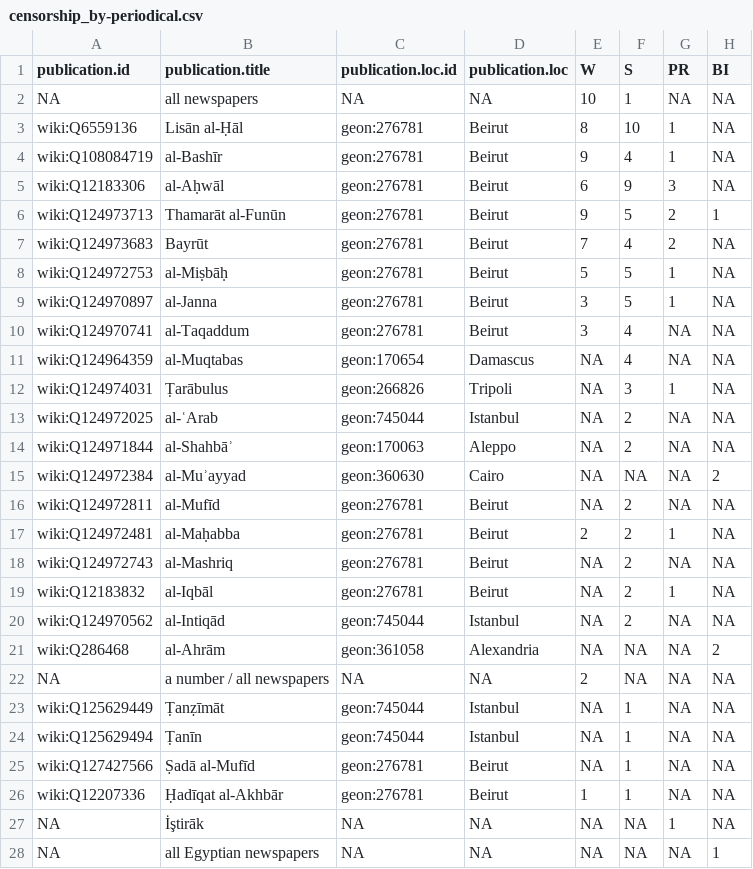
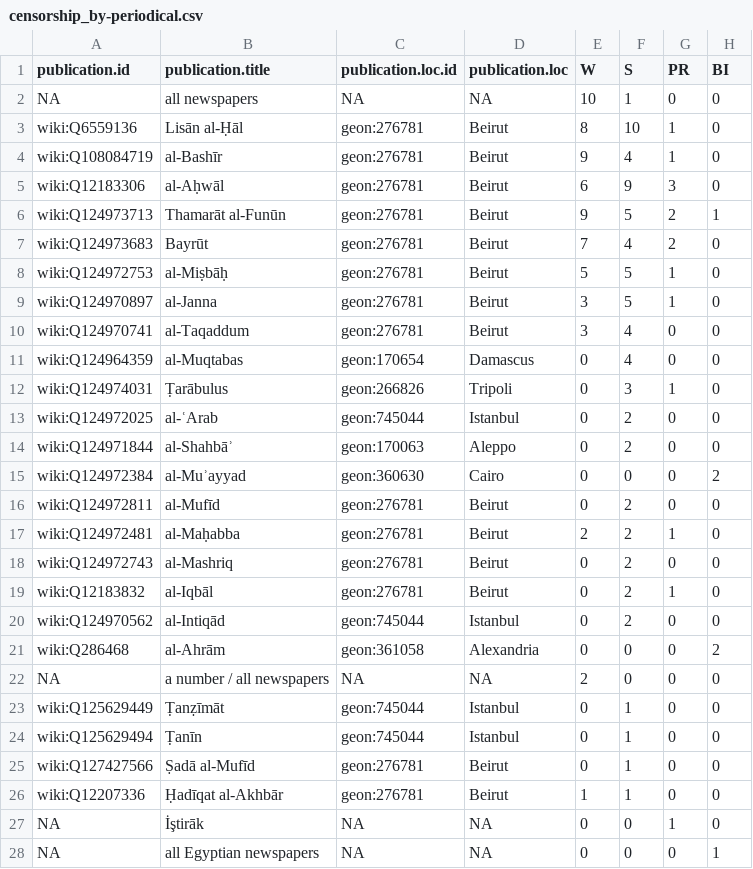
Before and after one commit to tillgrallert/s50b61ac4, a CSV file: data/censorship_by-periodical.csv, drawn as a sheet; only a part is shown; the diff covers the shown part only.

```diff
--- a/data/censorship_by-periodical.csv
+++ b/data/censorship_by-periodical.csv
@@ -1,28 +1,28 @@
 "publication.id","publication.title","publication.loc.id","publication.loc","W","S","PR","BI"
-NA,"all newspapers",NA,NA,10,1,NA,NA
-"wiki:Q6559136","Lisān al-Ḥāl","geon:276781","Beirut",8,10,1,NA
-"wiki:Q108084719","al-Bashīr","geon:276781","Beirut",9,4,1,NA
-"wiki:Q12183306","al-Aḥwāl","geon:276781","Beirut",6,9,3,NA
+NA,"all newspapers",NA,NA,10,1,0,0
+"wiki:Q6559136","Lisān al-Ḥāl","geon:276781","Beirut",8,10,1,0
+"wiki:Q108084719","al-Bashīr","geon:276781","Beirut",9,4,1,0
+"wiki:Q12183306","al-Aḥwāl","geon:276781","Beirut",6,9,3,0
 "wiki:Q124973713","Thamarāt al-Funūn","geon:276781","Beirut",9,5,2,1
-"wiki:Q124973683","Bayrūt","geon:276781","Beirut",7,4,2,NA
-"wiki:Q124972753","al-Miṣbāḥ","geon:276781","Beirut",5,5,1,NA
-"wiki:Q124970897","al-Janna","geon:276781","Beirut",3,5,1,NA
-"wiki:Q124970741","al-Taqaddum","geon:276781","Beirut",3,4,NA,NA
-"wiki:Q124964359","al-Muqtabas","geon:170654","Damascus",NA,4,NA,NA
-"wiki:Q124974031","Ṭarābulus","geon:266826","Tripoli",NA,3,1,NA
-"wiki:Q124972025","al-ʿArab","geon:745044","Istanbul",NA,2,NA,NA
-"wiki:Q124971844","al-Shahbāʾ","geon:170063","Aleppo",NA,2,NA,NA
-"wiki:Q124972384","al-Muʾayyad","geon:360630","Cairo",NA,NA,NA,2
-"wiki:Q124972811","al-Mufīd","geon:276781","Beirut",NA,2,NA,NA
-"wiki:Q124972481","al-Maḥabba","geon:276781","Beirut",2,2,1,NA
-"wiki:Q124972743","al-Mashriq","geon:276781","Beirut",NA,2,NA,NA
-"wiki:Q12183832","al-Iqbāl","geon:276781","Beirut",NA,2,1,NA
-"wiki:Q124970562","al-Intiqād","geon:745044","Istanbul",NA,2,NA,NA
-"wiki:Q286468","al-Ahrām","geon:361058","Alexandria",NA,NA,NA,2
-NA,"a number / all newspapers",NA,NA,2,NA,NA,NA
-"wiki:Q125629449","Ṭanẓīmāt","geon:745044","Istanbul",NA,1,NA,NA
-"wiki:Q125629494","Ṭanīn","geon:745044","Istanbul",NA,1,NA,NA
-"wiki:Q127427566","Ṣadā al-Mufīd","geon:276781","Beirut",NA,1,NA,NA
-"wiki:Q12207336","Ḥadīqat al-Akhbār","geon:276781","Beirut",1,1,NA,NA
-NA,"İştirāk",NA,NA,NA,NA,1,NA
-NA,"all Egyptian newspapers",NA,NA,NA,NA,NA,1
+"wiki:Q124973683","Bayrūt","geon:276781","Beirut",7,4,2,0
+"wiki:Q124972753","al-Miṣbāḥ","geon:276781","Beirut",5,5,1,0
+"wiki:Q124970897","al-Janna","geon:276781","Beirut",3,5,1,0
+"wiki:Q124970741","al-Taqaddum","geon:276781","Beirut",3,4,0,0
+"wiki:Q124964359","al-Muqtabas","geon:170654","Damascus",0,4,0,0
+"wiki:Q124974031","Ṭarābulus","geon:266826","Tripoli",0,3,1,0
+"wiki:Q124972025","al-ʿArab","geon:745044","Istanbul",0,2,0,0
+"wiki:Q124971844","al-Shahbāʾ","geon:170063","Aleppo",0,2,0,0
+"wiki:Q124972384","al-Muʾayyad","geon:360630","Cairo",0,0,0,2
+"wiki:Q124972811","al-Mufīd","geon:276781","Beirut",0,2,0,0
+"wiki:Q124972481","al-Maḥabba","geon:276781","Beirut",2,2,1,0
+"wiki:Q124972743","al-Mashriq","geon:276781","Beirut",0,2,0,0
+"wiki:Q12183832","al-Iqbāl","geon:276781","Beirut",0,2,1,0
+"wiki:Q124970562","al-Intiqād","geon:745044","Istanbul",0,2,0,0
+"wiki:Q286468","al-Ahrām","geon:361058","Alexandria",0,0,0,2
+NA,"a number / all newspapers",NA,NA,2,0,0,0
+"wiki:Q125629449","Ṭanẓīmāt","geon:745044","Istanbul",0,1,0,0
+"wiki:Q125629494","Ṭanīn","geon:745044","Istanbul",0,1,0,0
+"wiki:Q127427566","Ṣadā al-Mufīd","geon:276781","Beirut",0,1,0,0
+"wiki:Q12207336","Ḥadīqat al-Akhbār","geon:276781","Beirut",1,1,0,0
+NA,"İştirāk",NA,NA,0,0,1,0
+NA,"all Egyptian newspapers",NA,NA,0,0,0,1
```
Also changed, not shown: 129 edited cells elsewhere in this file, data/censorship_by-year.csv.
